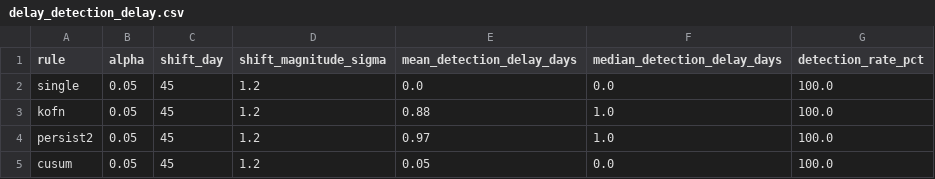
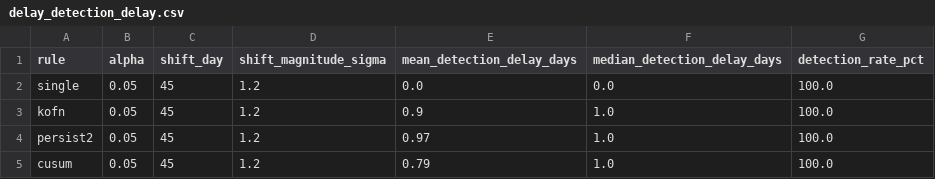
Before and after one commit to chandresh-pandey-ml/llm-drift-monitor, a CSV file: results/delay_detection_delay.csv, drawn as a sheet.

```diff
--- a/results/delay_detection_delay.csv
+++ b/results/delay_detection_delay.csv
@@ -2,4 +2,4 @@ rule,alpha,shift_day,shift_magnitude_sigma,mean_detection_delay_days,median_dete
 single,0.05,45,1.2,0.0,0.0,100.0
-kofn,0.05,45,1.2,0.88,1.0,100.0
+kofn,0.05,45,1.2,0.9,1.0,100.0
 persist2,0.05,45,1.2,0.97,1.0,100.0
-cusum,0.05,45,1.2,0.05,0.0,100.0
+cusum,0.05,45,1.2,0.79,1.0,100.0
```
Also changed, not shown: results/delay_alerts.csv, results/delay_false_alarms.csv, 13 other files.
